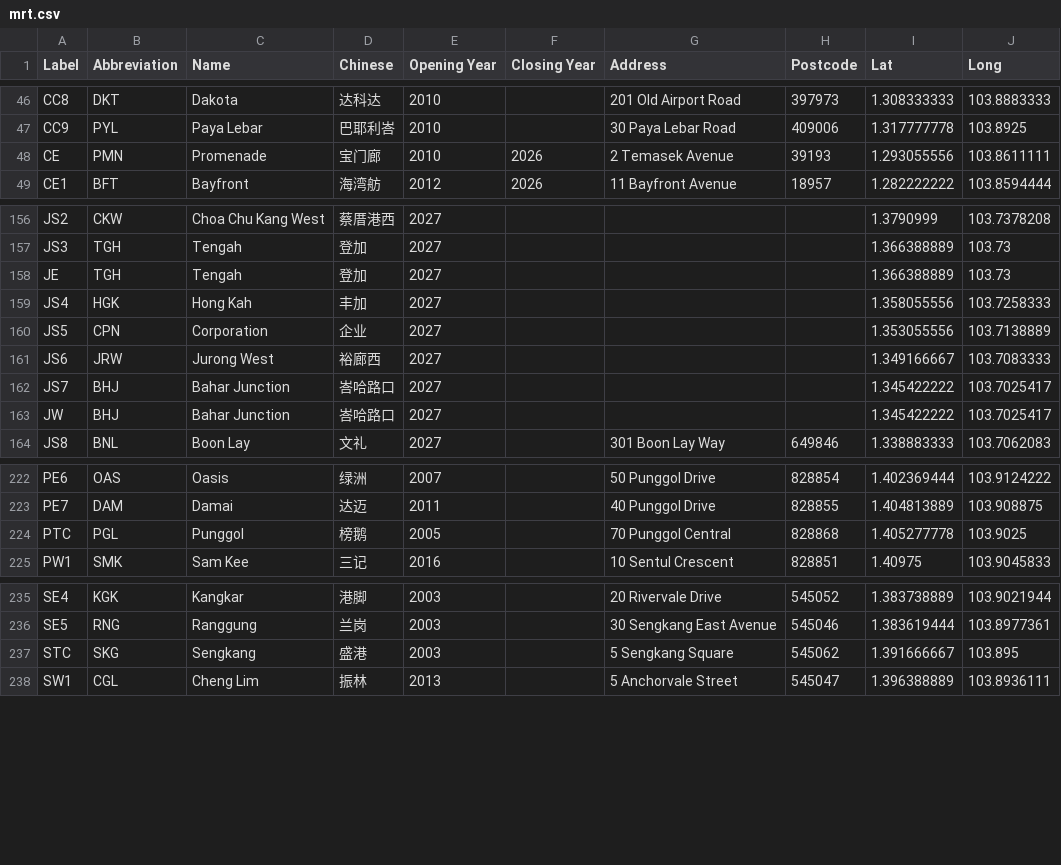
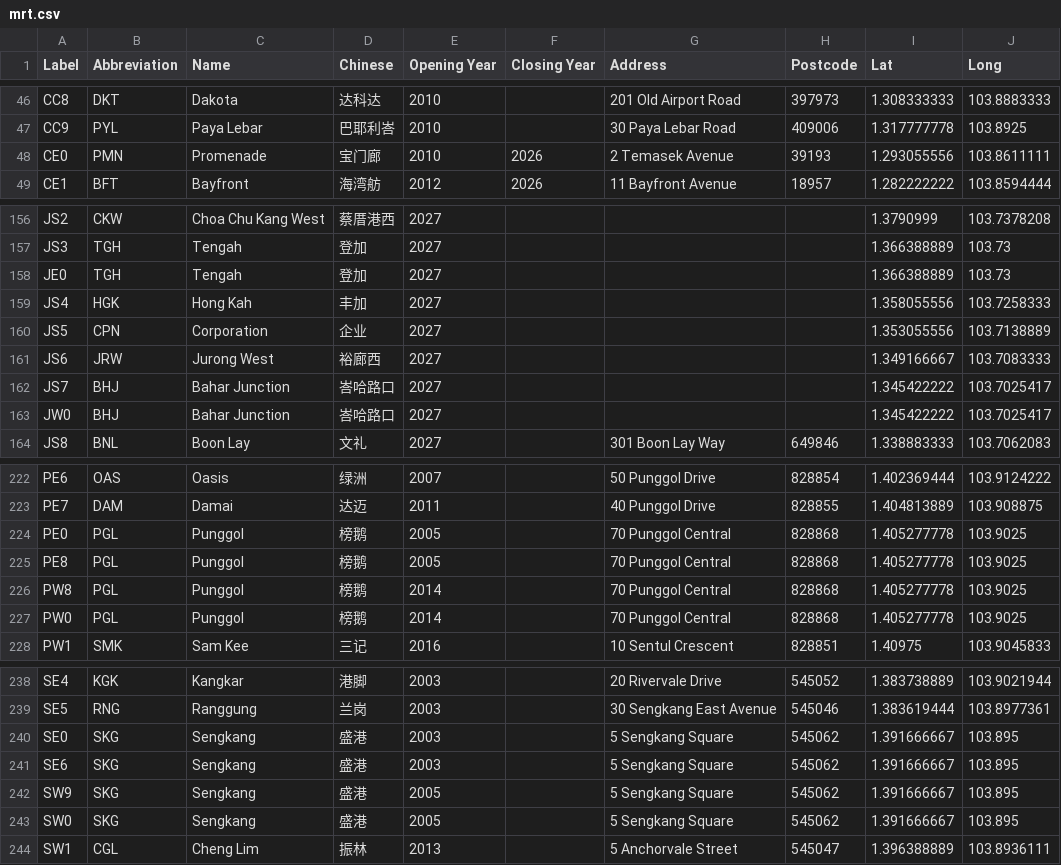
Before and after one commit to izzhafeez/geo, a CSV file: locations/mrt/assets/mrt.csv (was locations/assets/mrt.csv), drawn as a sheet; only a part is shown, gaps mark what is left out; the diff covers the shown part only.

```diff
--- a/locations/assets/mrt.csv
+++ b/locations/mrt/assets/mrt.csv
@@ -47,3 +47,3 @@ CC8,DKT,Dakota,达科达,2010,,201 Old Airport Road,397973,1.308333333,103.88833
 CC9,PYL,Paya Lebar,巴耶利峇,2010,,30 Paya Lebar Road,409006,1.317777778,103.8925
-CE,PMN,Promenade,宝门廊,2010,2026,2 Temasek Avenue,39193,1.293055556,103.8611111
+CE0,PMN,Promenade,宝门廊,2010,2026,2 Temasek Avenue,39193,1.293055556,103.8611111
 CE1,BFT,Bayfront,海湾舫,2012,2026,11 Bayfront Avenue,18957,1.282222222,103.8594444
@@ -157,3 +157,3 @@ JS2,CKW,Choa Chu Kang West,蔡厝港西,2027,,,,1.3790999,103.7378208
 JS3,TGH,Tengah,登加,2027,,,,1.366388889,103.73
-JE,TGH,Tengah,登加,2027,,,,1.366388889,103.73
+JE0,TGH,Tengah,登加,2027,,,,1.366388889,103.73
 JS4,HGK,Hong Kah,丰加,2027,,,,1.358055556,103.7258333
@@ -162,3 +162,3 @@ JS6,JRW,Jurong West,裕廊西,2027,,,,1.349166667,103.7083333
 JS7,BHJ,Bahar Junction,峇哈路口,2027,,,,1.345422222,103.7025417
-JW,BHJ,Bahar Junction,峇哈路口,2027,,,,1.345422222,103.7025417
+JW0,BHJ,Bahar Junction,峇哈路口,2027,,,,1.345422222,103.7025417
 JS8,BNL,Boon Lay,文礼,2027,,301 Boon Lay Way,649846,1.338883333,103.7062083
@@ -223,3 +223,6 @@ PE6,OAS,Oasis,绿洲,2007,,50 Punggol Drive,828854,1.402369444,103.9124222
 PE7,DAM,Damai,达迈,2011,,40 Punggol Drive,828855,1.404813889,103.908875
-PTC,PGL,Punggol,榜鹅,2005,,70 Punggol Central,828868,1.405277778,103.9025
+PE0,PGL,Punggol,榜鹅,2005,,70 Punggol Central,828868,1.405277778,103.9025
+PE8,PGL,Punggol,榜鹅,2005,,70 Punggol Central,828868,1.405277778,103.9025
+PW8,PGL,Punggol,榜鹅,2014,,70 Punggol Central,828868,1.405277778,103.9025
+PW0,PGL,Punggol,榜鹅,2014,,70 Punggol Central,828868,1.405277778,103.9025
 PW1,SMK,Sam Kee,三记,2016,,10 Sentul Crescent,828851,1.40975,103.9045833
@@ -236,3 +239,6 @@ SE4,KGK,Kangkar,港脚,2003,,20 Rivervale Drive,545052,1.383738889,103.9021944
 SE5,RNG,Ranggung,兰岗,2003,,30 Sengkang East Avenue,545046,1.383619444,103.8977361
-STC,SKG,Sengkang,盛港,2003,,5 Sengkang Square,545062,1.391666667,103.895
+SE0,SKG,Sengkang,盛港,2003,,5 Sengkang Square,545062,1.391666667,103.895
+SE6,SKG,Sengkang,盛港,2003,,5 Sengkang Square,545062,1.391666667,103.895
+SW9,SKG,Sengkang,盛港,2005,,5 Sengkang Square,545062,1.391666667,103.895
+SW0,SKG,Sengkang,盛港,2005,,5 Sengkang Square,545062,1.391666667,103.895
 SW1,CGL,Cheng Lim,振林,2013,,5 Anchorvale Street,545047,1.396388889,103.8936111
```
Also changed, not shown: 2 edited cells elsewhere in this file, 44 other files.
